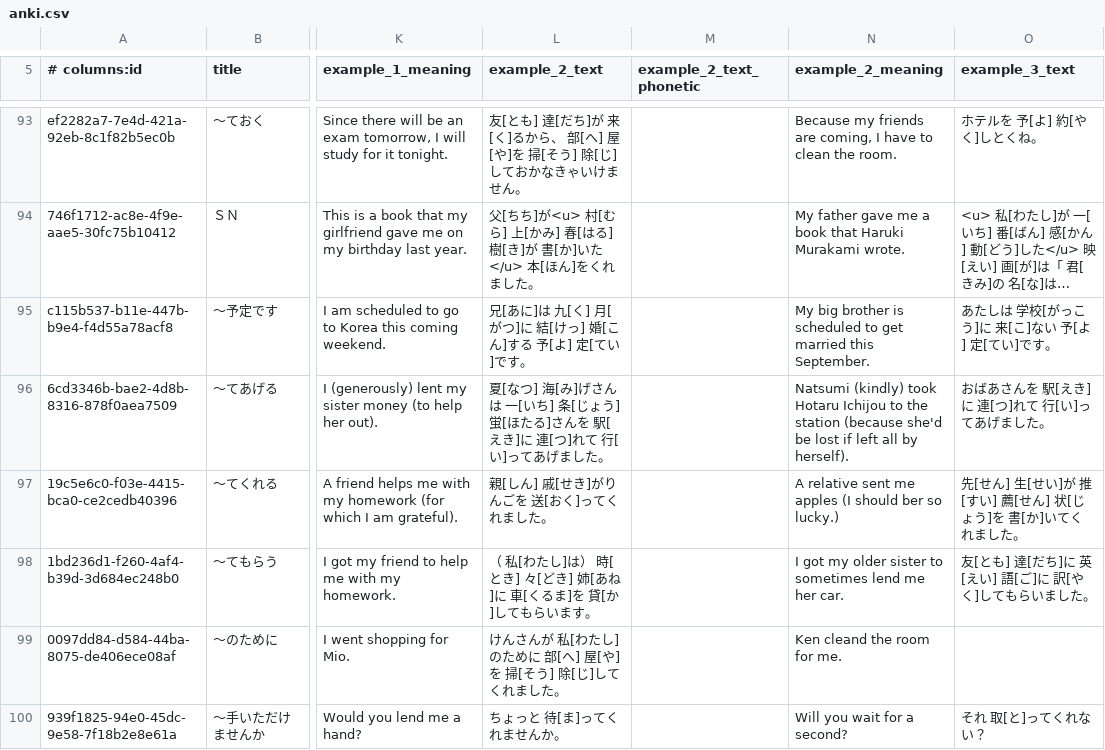
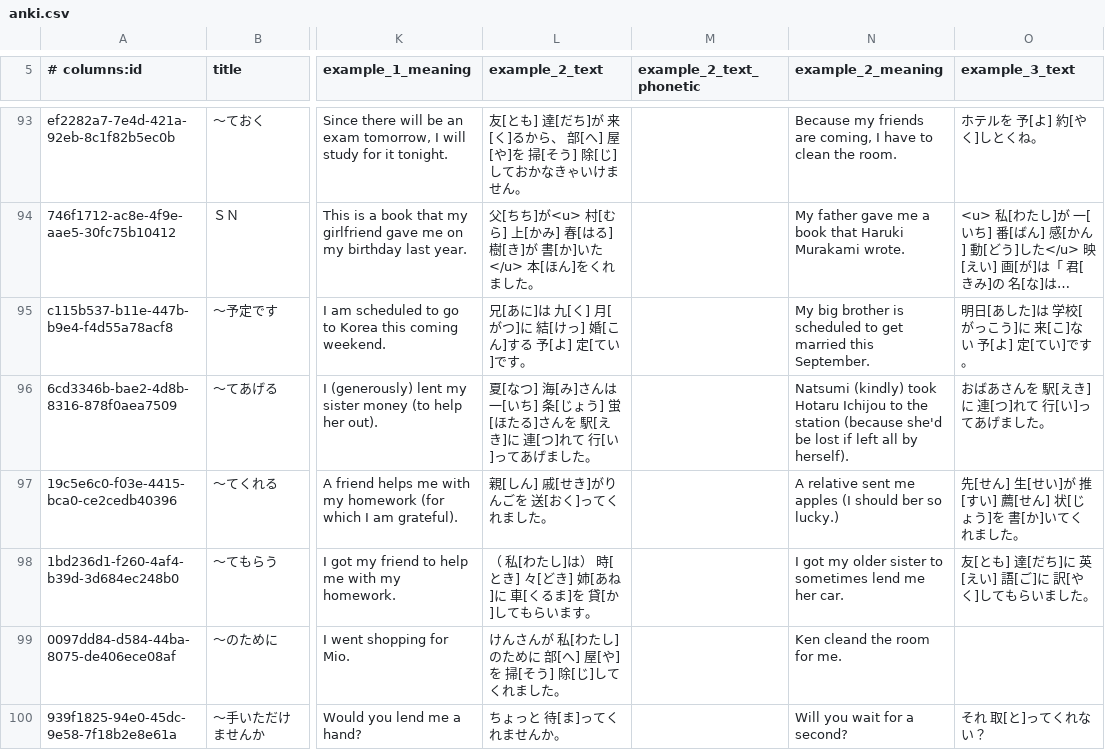
Before and after one commit to paploo/goi, a CSV file: files/grammar/anki.csv, drawn as a sheet; only a part is shown, gaps mark what is left out; long unchanged cells end in …; the diff covers the shown part only; the diff names each change by its address in the sheet, - before the commit and + after, or states it on an @@ line.

Commit message:
L16-3 grammar

```diff
--- a/files/grammar/anki.csv
+++ b/files/grammar/anki.csv
-O95 (example_3_text): あたしは 学校[がっこう]に 来[こ]ない 予[よ] 定[てい]です。
+O95 (example_3_text): 明日[あした]は 学校[がっこう]に 来[こ]ない 予[よ] 定[てい]です。
-L96 (example_2_text): …海[み]げさんは…
+L96 (example_2_text): …海[み]さんは…
```
Also changed, not shown: 3 added rows elsewhere in this file, 2 other files.
